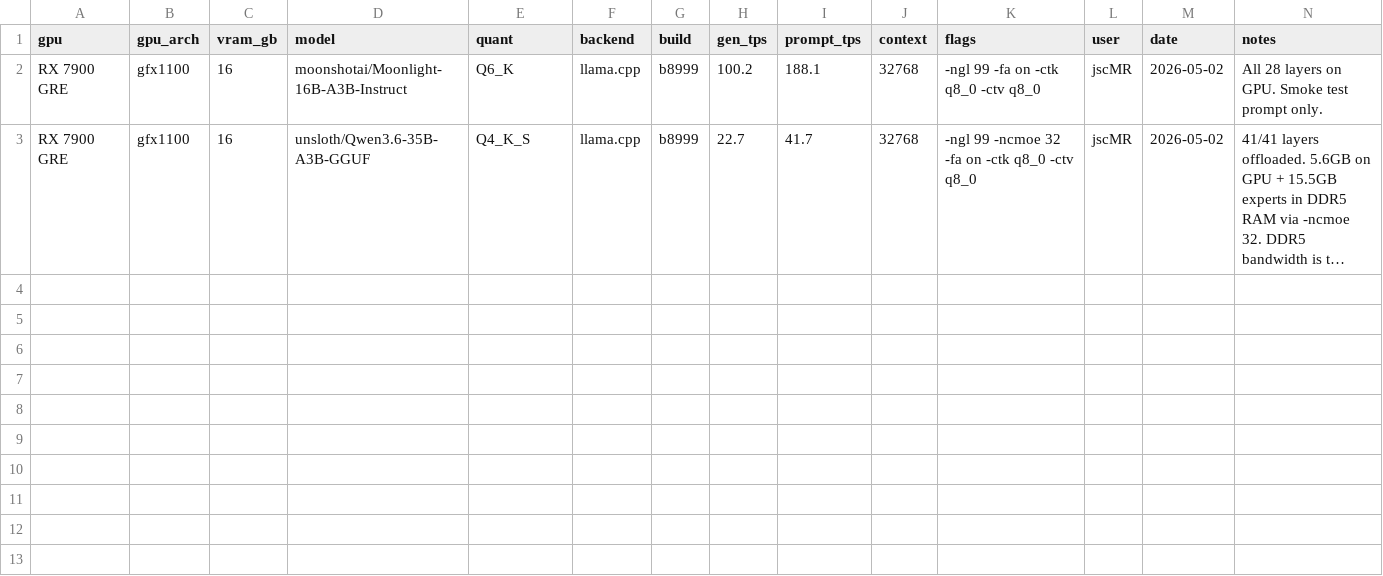
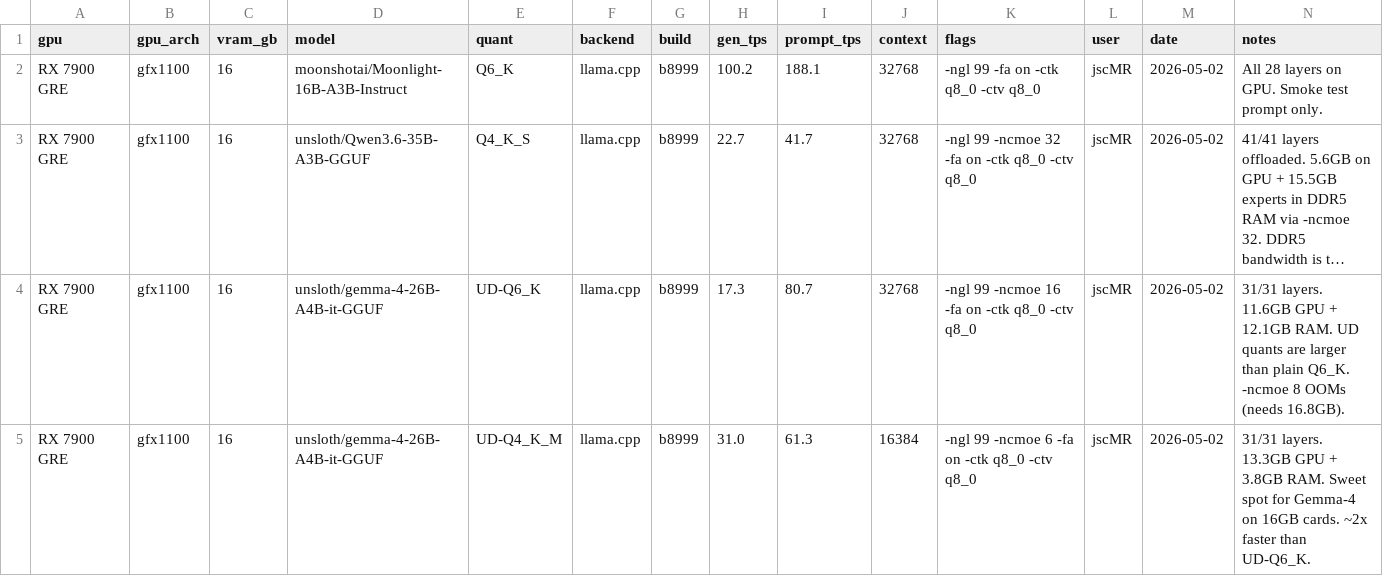
Before and after one commit to jscMR/team-red-llm, a CSV file: benchmarks/results.csv, drawn as a sheet; long unchanged cells end in …; the diff names each change by its address in the sheet, - before the commit and + after, or states it on an @@ line.

Commit message:
Add Gemma-4-26B-A4B benchmarks + memory pressure cookbook section
Two Gemma-4 quants tested on RX 7900 GRE:
- UD-Q4_K_M / -ncmoe 6: 31.0 tok/s gen (sweet spot, 13.3GB VRAM)
- UD-Q6_K / -ncmoe 16: 17.3 tok/s gen (higher quality, slower)

Also documents:
- UD quants are larger than plain quants (gotcha when llmfit predicts fit)
- Memory pressure + ZRAM compression can freeze the system when
  testing multiple large models back-to-back, with mitigations

```diff
--- a/benchmarks/results.csv
+++ b/benchmarks/results.csv
+row 4: RX 7900 GRE | gfx1100 | 16 | unsloth/gemma-4-26B-A4B-it-GGUF | UD-Q6_K | llama.cpp | b8999 | 17.3 | 80.7 | 32768 | -ngl 99 -ncmoe 16 -fa on -ctk q8_0 -ctv q8_0 | jscMR | 2026-05-02 | 31/31 layers. 11.6GB GPU + 12.1GB RAM. UD quants are larger than plain Q6_K. -ncmoe 8 OOMs (needs 16.8GB).
+row 5: RX 7900 GRE | gfx1100 | 16 | unsloth/gemma-4-26B-A4B-it-GGUF | UD-Q4_K_M | llama.cpp | b8999 | 31.0 | 61.3 | 16384 | -ngl 99 -ncmoe 6 -fa on -ctk q8_0 -ctv q8_0 | jscMR | 2026-05-02 | 31/31 layers. 13.3GB GPU + 3.8GB RAM. Sweet spot for Gemma-4 on 16GB cards. ~2x faster than UD-Q6_K.
```
Also changed, not shown: 3 other files.
